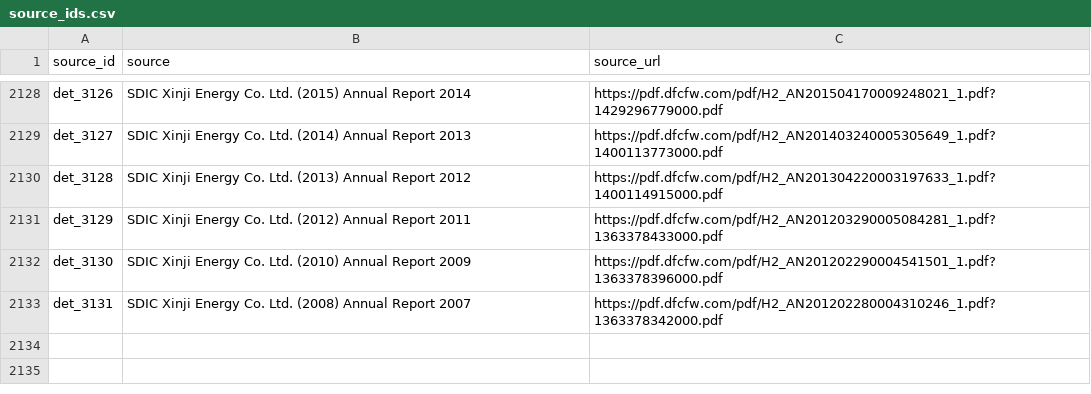
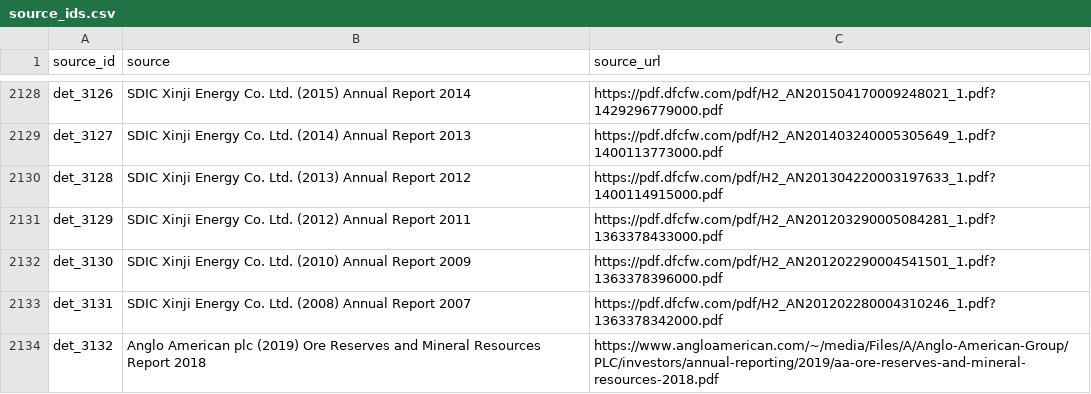
Before and after one commit to fineprint-global/compilation_mining_data, a CSV file: 01_input/02_lists_and_concordance_tables/source_ids.csv, drawn as a sheet; only a part is shown, gaps mark what is left out.

```diff
--- a/01_input/02_lists_and_concordance_tables/source_ids.csv
+++ b/01_input/02_lists_and_concordance_tables/source_ids.csv
@@ -2135 +2135,3 @@ det_3130;SDIC Xinji Energy Co. Ltd. (2010) Annual Report 2009;https://pdf.dfcfw.
 det_3131;SDIC Xinji Energy Co. Ltd. (2008) Annual Report 2007;https://pdf.dfcfw.com/pdf/H2_AN201202280004310246_1.pdf?1363378342000.pdf
+det_3132;"Anglo American plc (2019) Ore Reserves and Mineral Resources Report 2018
+";https://www.angloamerican.com/~/media/Files/A/Anglo-American-Group/PLC/investors/annual-reporting/2019/aa-ore-reserves-and-mineral-resources-2018.pdf
```
Also changed, not shown: 04_output/01_detailed_data/01_harmonization/01_no_match_tables/no_match_mat.csv, 04_output/01_detailed_data/01_harmonization/01_no_match_tables/no_match_sub_sites.csv, 24 other files.
